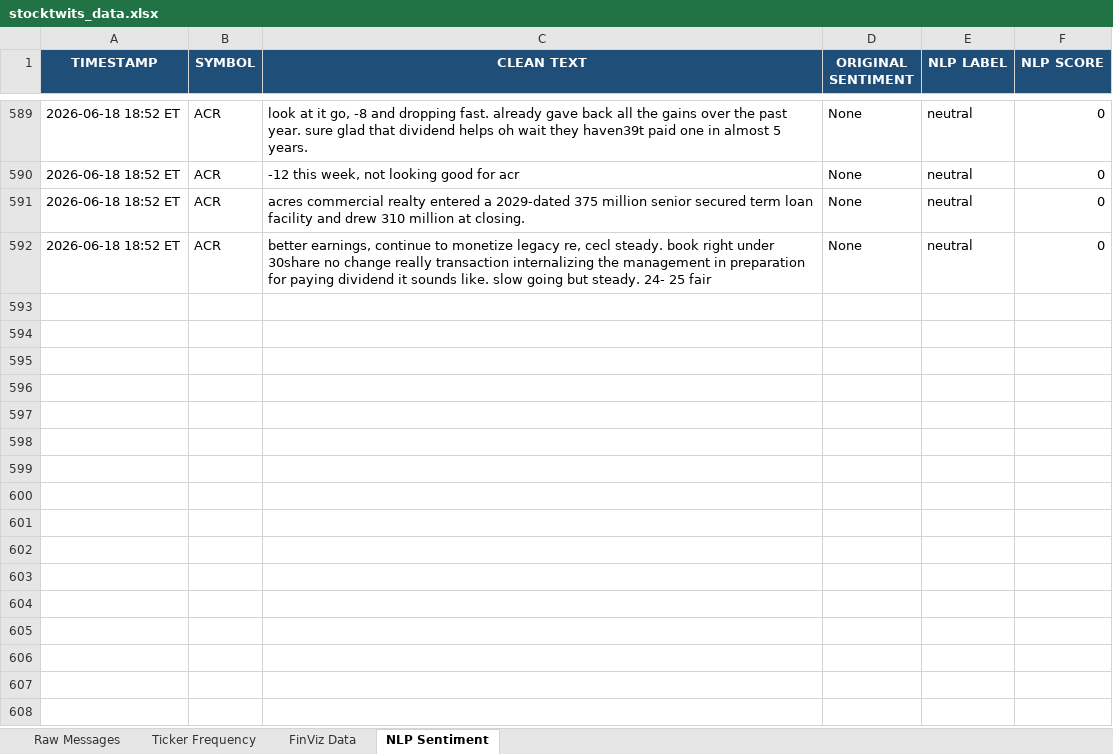
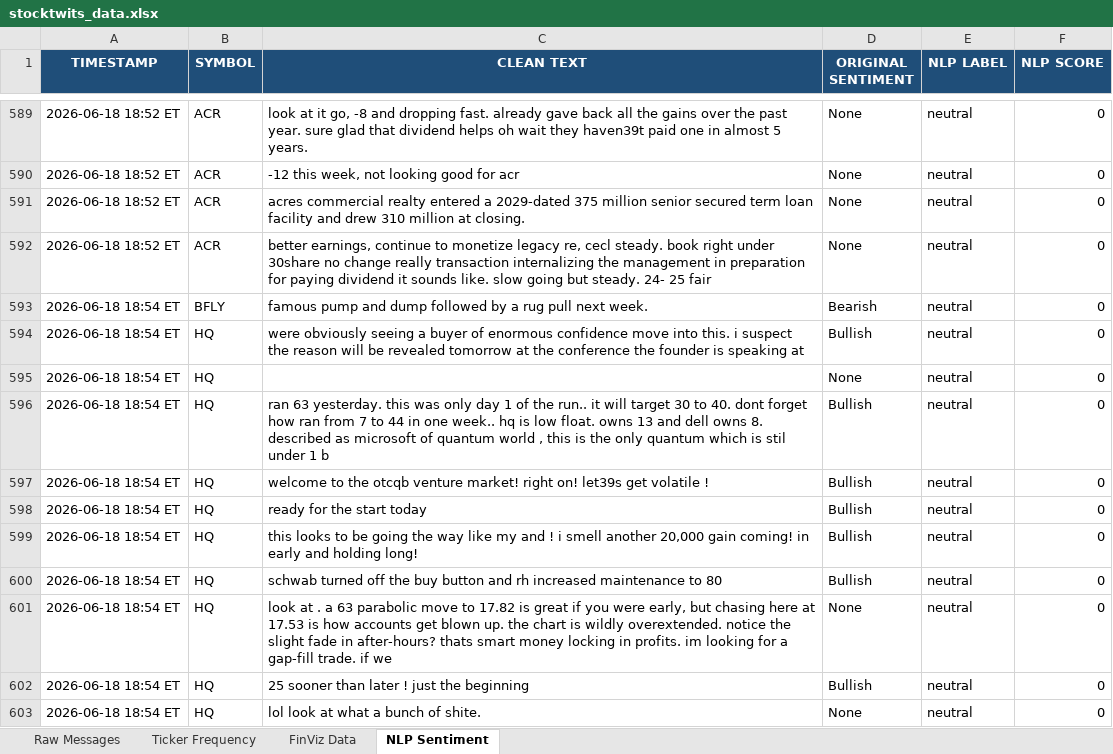
Before and after one commit to 7scgb4t8vc-cpu/stocktwits-collector, an Excel workbook: data/stocktwits_data.xlsx, sheet NLP Sentiment, drawn as a sheet; only a part is shown, gaps mark what is left out; values as stored, in another font and other column widths than the file's, no borders; the diff names each change by its address in the sheet, - before the commit and + after, or states it on an @@ line.

```diff
--- a/data/stocktwits_data.xlsx (sheet NLP Sentiment)
+++ b/data/stocktwits_data.xlsx (sheet NLP Sentiment)
+row 593: 2026-06-18 18:54 ET | BFLY | famous pump and dump followed by a rug pull next week. | Bearish | neutral | 0
+row 594: 2026-06-18 18:54 ET | HQ | were obviously seeing a buyer of enormous confidence move into this. i suspect the reason will be revealed tomorrow at the conference the founder is speaking at | Bullish | neutral | 0
+row 595: 2026-06-18 18:54 ET | HQ |  | None | neutral | 0
+row 596: 2026-06-18 18:54 ET | HQ | ran 63 yesterday. this was only day 1 of the run.. it will target 30 to 40. dont forget how ran from 7 to 44 in one week.. hq is low float. owns 13 and dell owns 8. described as microsoft of quantum world , this is the only quantum which is stil under 1 b | Bullish | neutral | 0
+row 597: 2026-06-18 18:54 ET | HQ | welcome to the otcqb venture market! right on! let39s get volatile ! | Bullish | neutral | 0
+row 598: 2026-06-18 18:54 ET | HQ | ready for the start today | Bullish | neutral | 0
+row 599: 2026-06-18 18:54 ET | HQ | this looks to be going the way like my and ! i smell another 20,000 gain coming! in early and holding long! | Bullish | neutral | 0
+row 600: 2026-06-18 18:54 ET | HQ | schwab turned off the buy button and rh increased maintenance to 80 | Bullish | neutral | 0
+row 601: 2026-06-18 18:54 ET | HQ | look at . a 63 parabolic move to 17.82 is great if you were early, but chasing here at 17.53 is how accounts get blown up. the chart is wildly overextended. notice the slight fade in after-hours? thats smart money locking in profits. im looking for a gap-fill trade. if we | None | neutral | 0
+row 602: 2026-06-18 18:54 ET | HQ | 25 sooner than later ! just the beginning | Bullish | neutral | 0
+row 603: 2026-06-18 18:54 ET | HQ | lol look at what a bunch of shite. | None | neutral | 0
```
Also changed, not shown: sheet Raw Messages, sheet FinViz Data, sheet Ticker Frequency, 4 other files.
